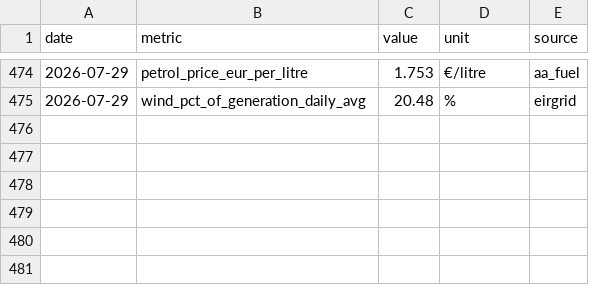
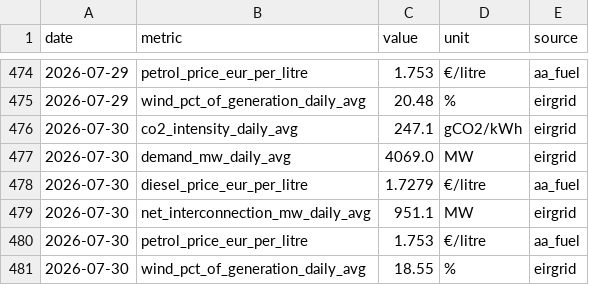
Before and after one commit to farrelltom/ireland-energy-dashboard, a CSV file: data/canonical/series.csv, drawn as a sheet; only a part is shown, gaps mark what is left out; the diff names each change by its address in the sheet, - before the commit and + after, or states it on an @@ line.

```diff
--- a/data/canonical/series.csv
+++ b/data/canonical/series.csv
+row 476: 2026-07-30 | co2_intensity_daily_avg | 247.1 | gCO2/kWh | eirgrid
+row 477: 2026-07-30 | demand_mw_daily_avg | 4069.0 | MW | eirgrid
+row 478: 2026-07-30 | diesel_price_eur_per_litre | 1.7279 | €/litre | aa_fuel
+row 479: 2026-07-30 | net_interconnection_mw_daily_avg | 951.1 | MW | eirgrid
+row 480: 2026-07-30 | petrol_price_eur_per_litre | 1.753 | €/litre | aa_fuel
+row 481: 2026-07-30 | wind_pct_of_generation_daily_avg | 18.55 | % | eirgrid
```
Also changed, not shown: data/canonical/tariffs.csv, 2 other files.
